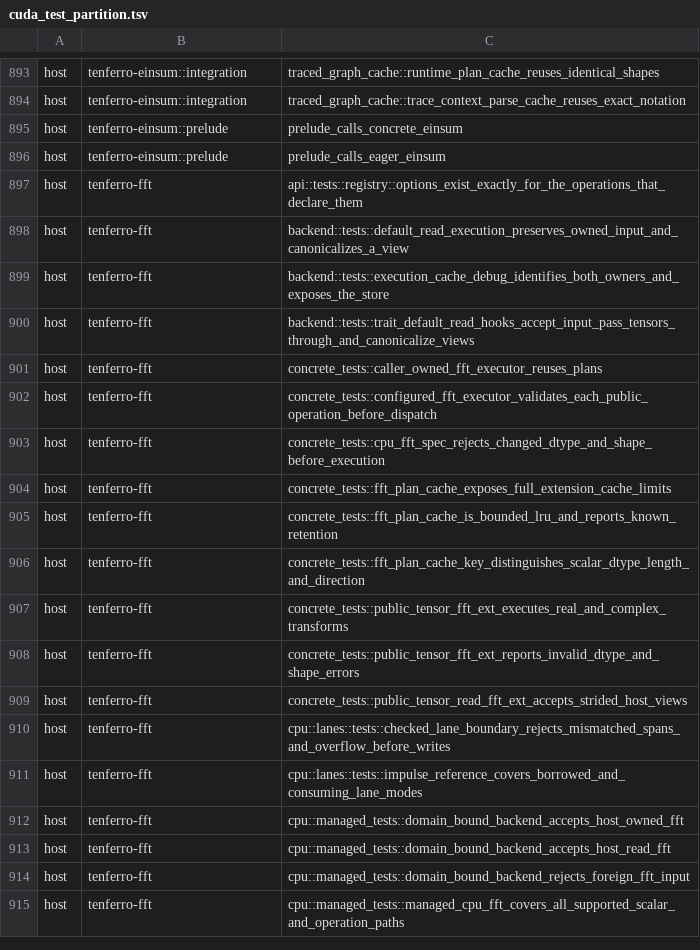
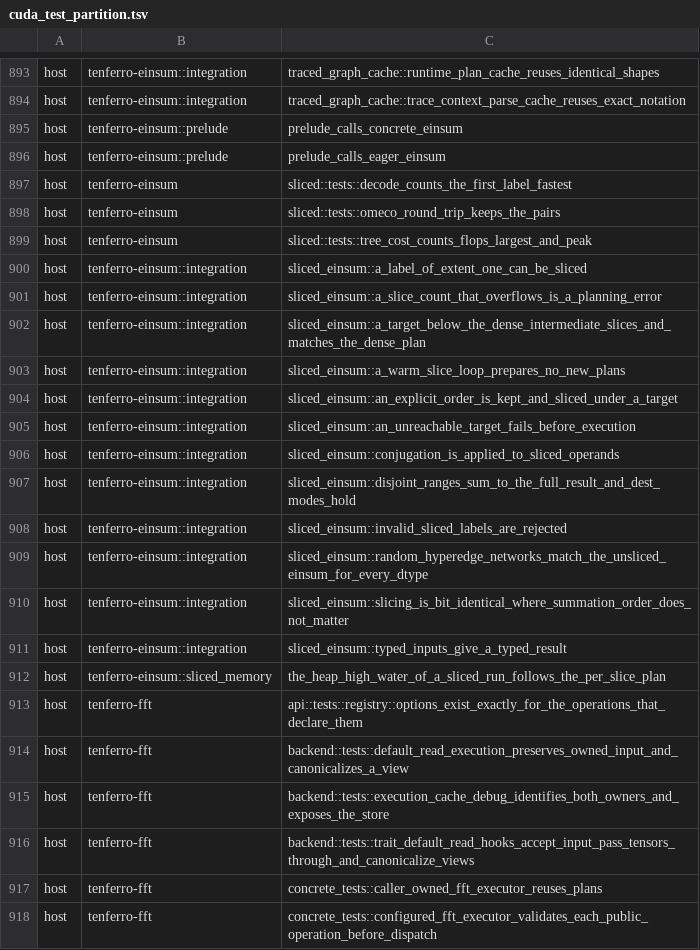
Before and after one commit to tensor4all/tenferro-rs, a TSV file: scripts/ci/cuda_test_partition.tsv, drawn as a sheet; only a part is shown, gaps mark what is left out; the shorter side is filled out with more unchanged rows; the diff names each change by its address in the sheet, - before the commit and + after, or states it on an @@ line.

```diff
--- a/scripts/ci/cuda_test_partition.tsv
+++ b/scripts/ci/cuda_test_partition.tsv
+row 897: host | tenferro-einsum | sliced::tests::decode_counts_the_first_label_fastest
+row 898: host | tenferro-einsum | sliced::tests::omeco_round_trip_keeps_the_pairs
+row 899: host | tenferro-einsum | sliced::tests::tree_cost_counts_flops_largest_and_peak
+row 900: host | tenferro-einsum::integration | sliced_einsum::a_label_of_extent_one_can_be_sliced
+row 901: host | tenferro-einsum::integration | sliced_einsum::a_slice_count_that_overflows_is_a_planning_error
+row 902: host | tenferro-einsum::integration | sliced_einsum::a_target_below_the_dense_intermediate_slices_and_matches_the_dense_plan
+row 903: host | tenferro-einsum::integration | sliced_einsum::a_warm_slice_loop_prepares_no_new_plans
+row 904: host | tenferro-einsum::integration | sliced_einsum::an_explicit_order_is_kept_and_sliced_under_a_target
+row 905: host | tenferro-einsum::integration | sliced_einsum::an_unreachable_target_fails_before_execution
+row 906: host | tenferro-einsum::integration | sliced_einsum::conjugation_is_applied_to_sliced_operands
+row 907: host | tenferro-einsum::integration | sliced_einsum::disjoint_ranges_sum_to_the_full_result_and_dest_modes_hold
+row 908: host | tenferro-einsum::integration | sliced_einsum::invalid_sliced_labels_are_rejected
+row 909: host | tenferro-einsum::integration | sliced_einsum::random_hyperedge_networks_match_the_unsliced_einsum_for_every_dtype
+row 910: host | tenferro-einsum::integration | sliced_einsum::slicing_is_bit_identical_where_summation_order_does_not_matter
+row 911: host | tenferro-einsum::integration | sliced_einsum::typed_inputs_give_a_typed_result
+row 912: host | tenferro-einsum::sliced_memory | the_heap_high_water_of_a_sliced_run_follows_the_per_slice_plan
```
Also changed, not shown: 17 other files.
